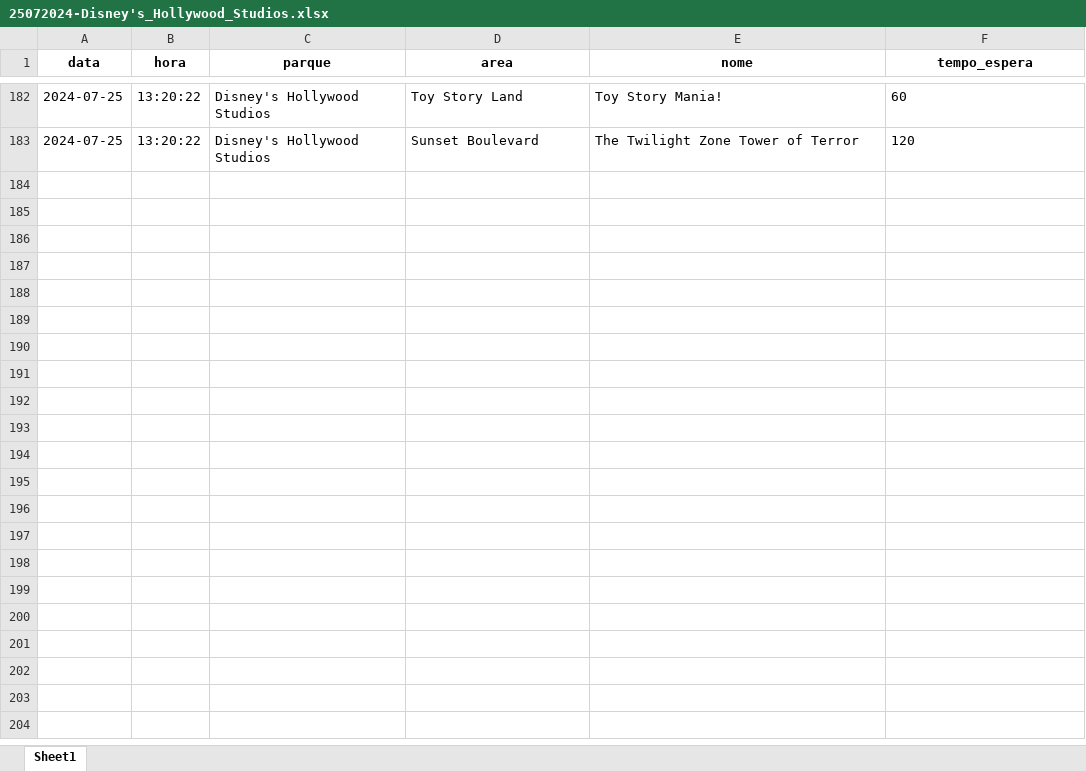
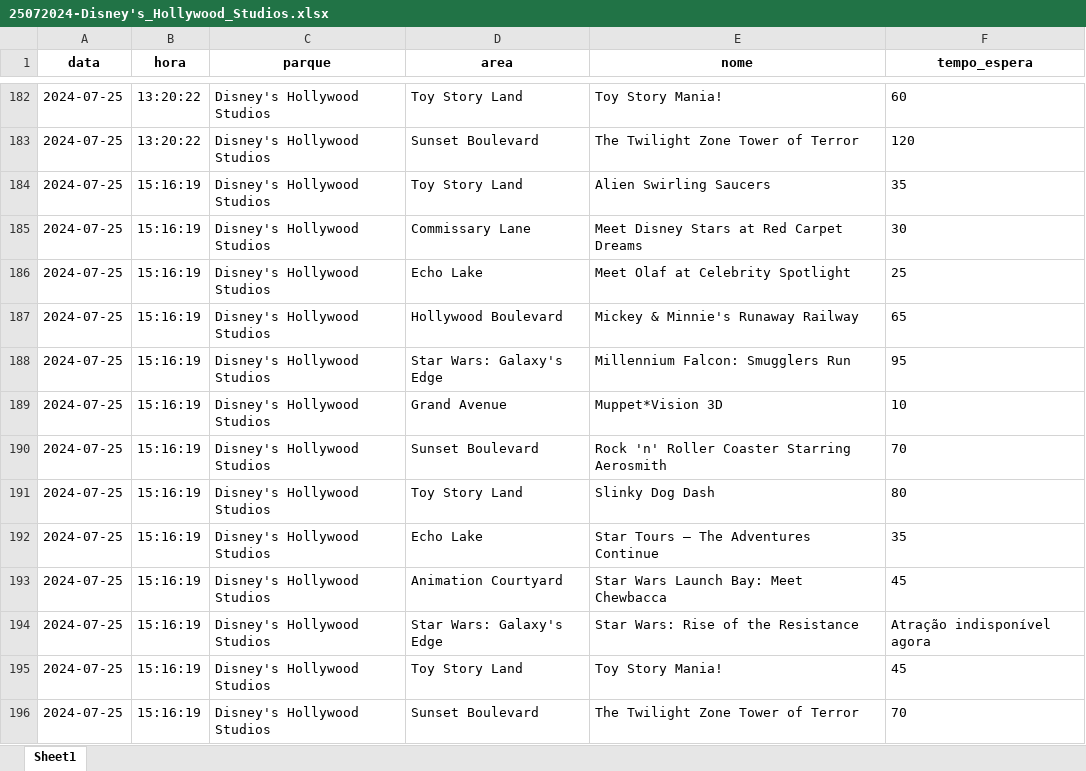
Before and after one commit to Gabriel5595/web_scraping_disney, an Excel workbook: resources/excel/25072024-Disney's_Hollywood_Studios.xlsx, sheet Sheet1, drawn as a sheet; only a part is shown, gaps mark what is left out; values as stored, in another font and other column widths than the file's, no borders; the diff names each change by its address in the sheet, - before the commit and + after, or states it on an @@ line.

```diff
--- a/resources/excel/25072024-Disney's_Hollywood_Studios.xlsx (sheet Sheet1)
+++ b/resources/excel/25072024-Disney's_Hollywood_Studios.xlsx (sheet Sheet1)
+row 184: 2024-07-25 | 15:16:19 | Disney's Hollywood Studios | Toy Story Land | Alien Swirling Saucers | 35
+row 185: 2024-07-25 | 15:16:19 | Disney's Hollywood Studios | Commissary Lane | Meet Disney Stars at Red Carpet Dreams | 30
+row 186: 2024-07-25 | 15:16:19 | Disney's Hollywood Studios | Echo Lake | Meet Olaf at Celebrity Spotlight | 25
+row 187: 2024-07-25 | 15:16:19 | Disney's Hollywood Studios | Hollywood Boulevard | Mickey & Minnie's Runaway Railway | 65
+row 188: 2024-07-25 | 15:16:19 | Disney's Hollywood Studios | Star Wars: Galaxy's Edge | Millennium Falcon: Smugglers Run | 95
+row 189: 2024-07-25 | 15:16:19 | Disney's Hollywood Studios | Grand Avenue | Muppet*Vision 3D | 10
+row 190: 2024-07-25 | 15:16:19 | Disney's Hollywood Studios | Sunset Boulevard | Rock 'n' Roller Coaster Starring Aerosmith | 70
+row 191: 2024-07-25 | 15:16:19 | Disney's Hollywood Studios | Toy Story Land | Slinky Dog Dash | 80
+row 192: 2024-07-25 | 15:16:19 | Disney's Hollywood Studios | Echo Lake | Star Tours – The Adventures Continue | 35
+row 193: 2024-07-25 | 15:16:19 | Disney's Hollywood Studios | Animation Courtyard | Star Wars Launch Bay: Meet Chewbacca | 45
+row 194: 2024-07-25 | 15:16:19 | Disney's Hollywood Studios | Star Wars: Galaxy's Edge | Star Wars: Rise of the Resistance | Atração indisponível agora
+row 195: 2024-07-25 | 15:16:19 | Disney's Hollywood Studios | Toy Story Land | Toy Story Mania! | 45
+row 196: 2024-07-25 | 15:16:19 | Disney's Hollywood Studios | Sunset Boulevard | The Twilight Zone Tower of Terror | 70
```
Also changed, not shown: resources/excel/25072024-Disney's_Animal_Kingdom.xlsx, resources/excel/25072024-Epcot.xlsx, 7 other files.
